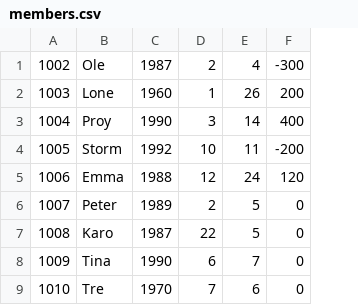
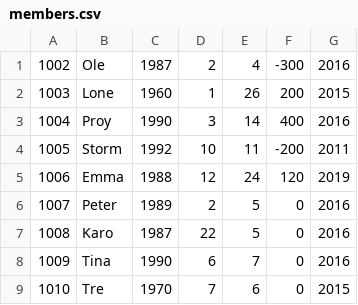
Before and after one commit to Klejne/Delfinen, a CSV file: members.csv, drawn as a sheet; the diff names each change by its address in the sheet, - before the commit and + after, or states it on an @@ line.

```diff
--- a/members.csv
+++ b/members.csv
+column G, rows 1-9: 2016 | 2015 | 2016 | 2011 | 2019 | 2016 | 2016 | 2016 | 2015
```
Also changed, not shown: 2 other files.
